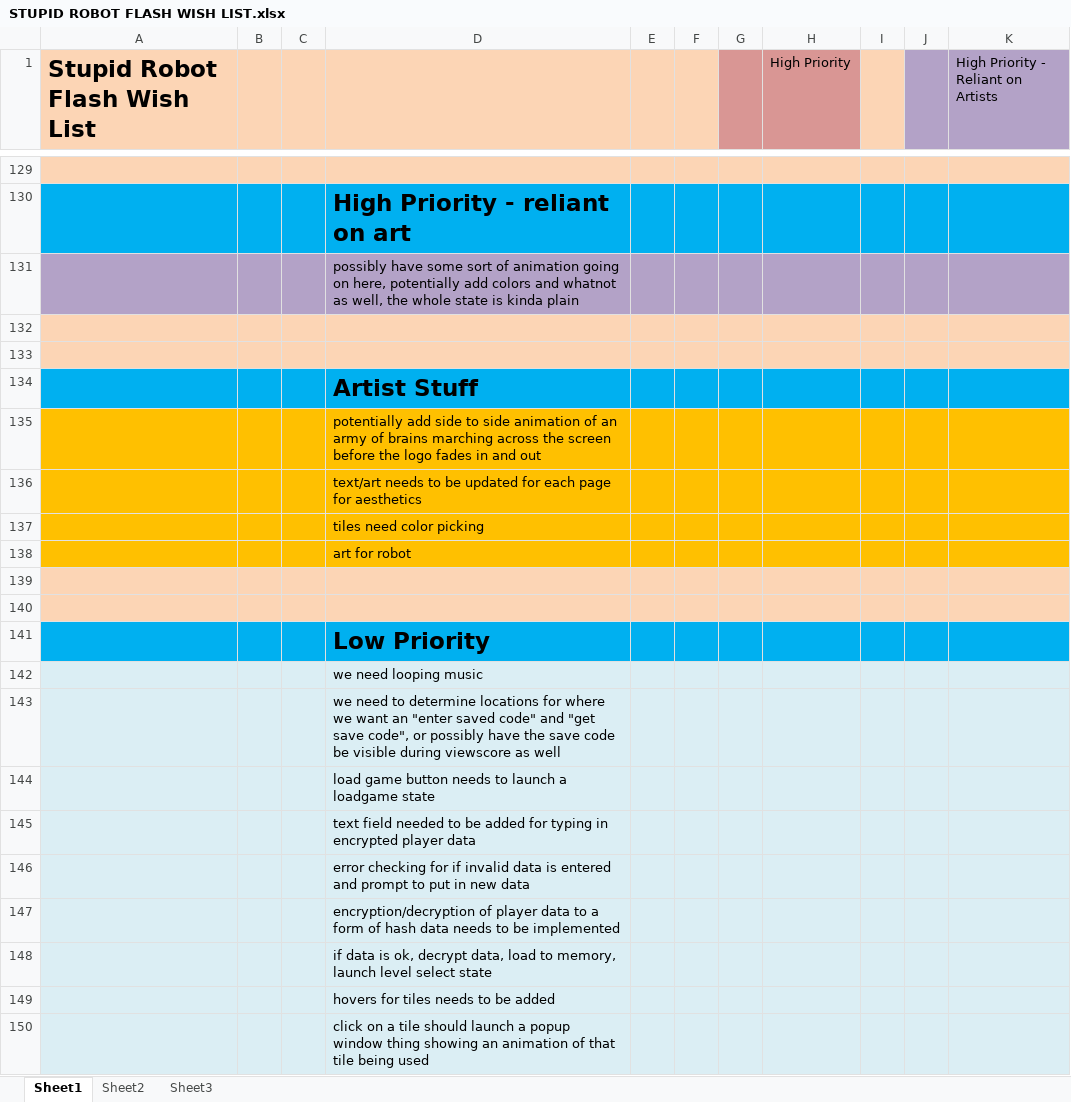
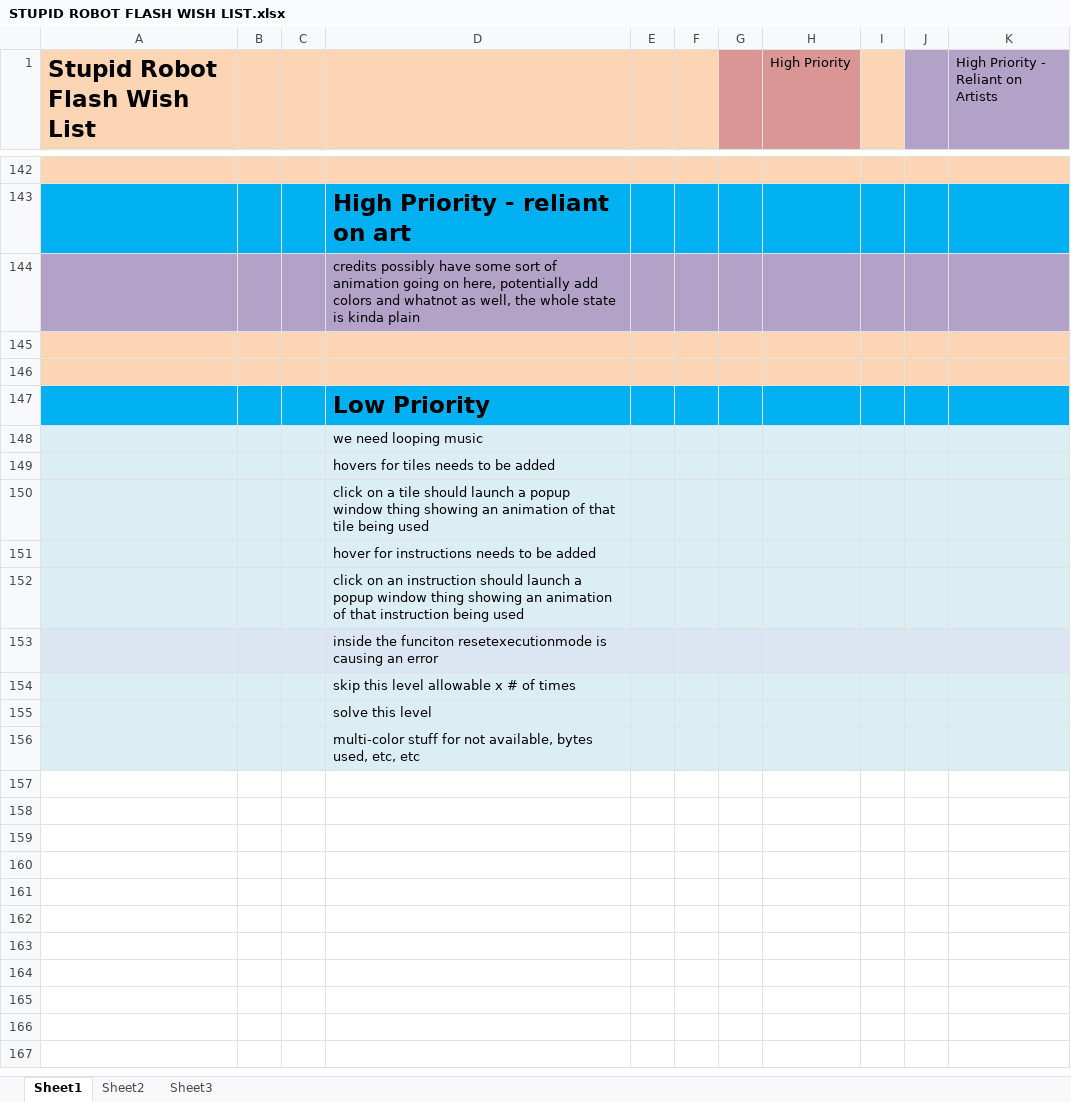
Before and after one commit to CorwinJV/law-flash-stupid-robot-2, an Excel workbook: STUPID ROBOT FLASH WISH LIST.xlsx, sheet Sheet1, drawn as a sheet; only a part is shown, gaps mark what is left out; the shorter side is filled out with more unchanged rows; values as stored, in another font and other column widths than the file's, no borders; removed rows and columns are numbered as before the commit, all else as after; the diff covers the shown part only; the diff names each change by its address in the sheet, - before the commit and + after, or states it on an @@ line.

```diff
--- a/STUPID ROBOT FLASH WISH LIST.xlsx (sheet Sheet1)
+++ b/STUPID ROBOT FLASH WISH LIST.xlsx (sheet Sheet1)
-D144: possibly have…
+D144: credits possibly have…
-row 132: (empty)
-row 133: (empty)
-row 134:  |  |  | Artist Stuff
-row 135:  |  |  | potentially add side to side animation of an army of brains marching across the screen before the logo fades in and out
-row 136:  |  |  | text/art needs to be updated for each page for aesthetics
-row 137:  |  |  | tiles need color picking
-row 138:  |  |  | art for robot
-row 143:  |  |  | we need to determine locations for where we want an "enter saved code" and "get save code", or possibly have the save code be visible during viewscore as well
-row 144:  |  |  | load game button needs to launch a loadgame state
-row 145:  |  |  | text field needed to be added for typing in encrypted player data
-row 146:  |  |  | error checking for if invalid data is entered and prompt to put in new data
-row 147:  |  |  | encryption/decryption of player data to a form of hash data needs to be implemented
-row 148:  |  |  | if data is ok, decrypt data, load to memory, launch level select state
```
Also changed, not shown: 13 added rows, 1 removed row and 2 edited cells elsewhere in this sheet.
